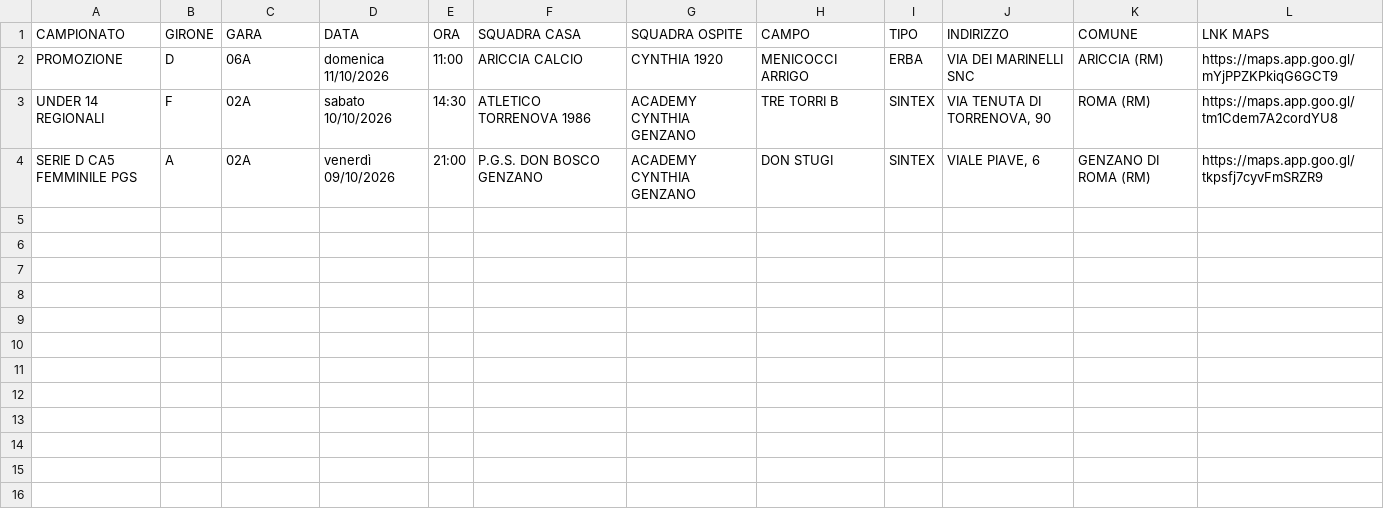
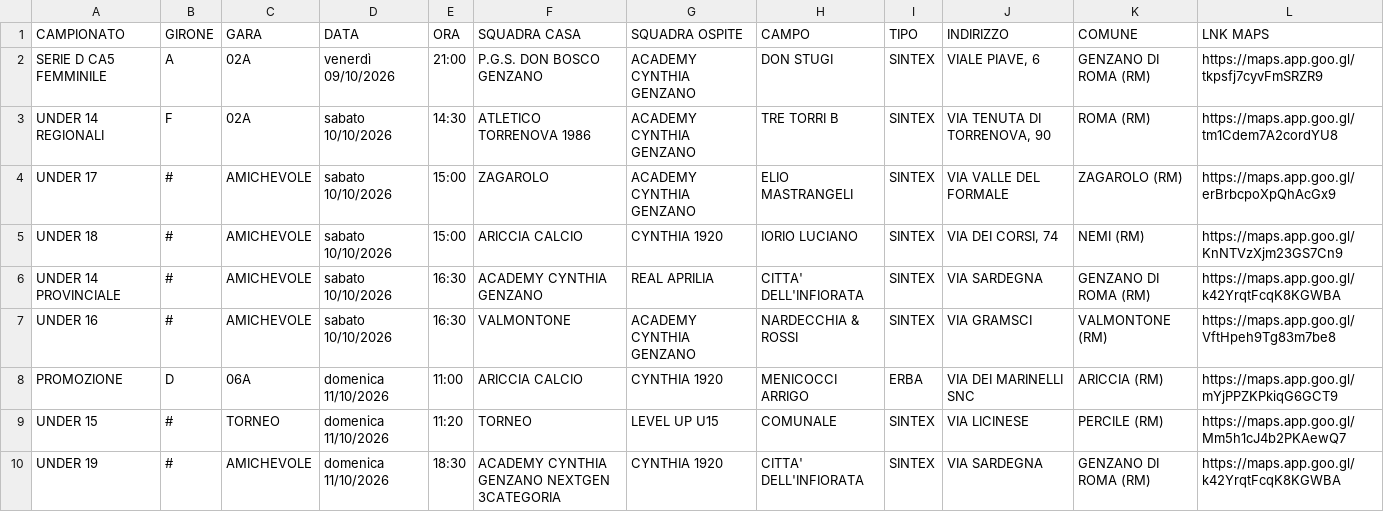
Before and after one commit to pmonaldi68/ProgrammaGareCynthia1920_2026, a CSV file: public/data/partite.csv, drawn as a sheet.

```diff
--- a/public/data/partite.csv
+++ b/public/data/partite.csv
@@ -1,4 +1,10 @@
 CAMPIONATO,GIRONE,GARA,DATA,ORA,SQUADRA CASA,SQUADRA OSPITE,CAMPO,TIPO,INDIRIZZO,COMUNE,LNK MAPS
+SERIE D CA5 FEMMINILE,A,02A,venerdì 09/10/2026,21:00,P.G.S. DON BOSCO GENZANO,ACADEMY CYNTHIA GENZANO,DON STUGI,SINTEX,"VIALE PIAVE, 6",GENZANO DI ROMA (RM),https://maps.app.goo.gl/tkpsfj7cyvFmSRZR9
+UNDER 14 REGIONALI,F,02A,sabato 10/10/2026,14:30,ATLETICO TORRENOVA 1986,ACADEMY CYNTHIA GENZANO,TRE TORRI B,SINTEX,"VIA TENUTA DI TORRENOVA, 90",ROMA (RM),https://maps.app.goo.gl/tm1Cdem7A2cordYU8
+UNDER 17,#,AMICHEVOLE,sabato 10/10/2026,15:00,ZAGAROLO,ACADEMY CYNTHIA GENZANO,ELIO MASTRANGELI,SINTEX,VIA VALLE DEL FORMALE,ZAGAROLO (RM),https://maps.app.goo.gl/erBrbcpoXpQhAcGx9
+UNDER 18,#,AMICHEVOLE,sabato 10/10/2026,15:00,ARICCIA CALCIO,CYNTHIA 1920,IORIO LUCIANO,SINTEX,"VIA DEI CORSI, 74",NEMI (RM),https://maps.app.goo.gl/KnNTVzXjm23GS7Cn9
+UNDER 14 PROVINCIALE,#,AMICHEVOLE,sabato 10/10/2026,16:30,ACADEMY CYNTHIA GENZANO,REAL APRILIA,CITTA' DELL'INFIORATA,SINTEX,VIA SARDEGNA,GENZANO DI ROMA (RM),https://maps.app.goo.gl/k42YrqtFcqK8KGWBA
+UNDER 16,#,AMICHEVOLE,sabato 10/10/2026,16:30,VALMONTONE,ACADEMY CYNTHIA GENZANO,NARDECCHIA & ROSSI,SINTEX,VIA GRAMSCI,VALMONTONE (RM),https://maps.app.goo.gl/VftHpeh9Tg83m7be8
 PROMOZIONE,D,06A,domenica 11/10/2026,11:00,ARICCIA CALCIO,CYNTHIA 1920,MENICOCCI ARRIGO,ERBA,VIA DEI MARINELLI SNC,ARICCIA (RM),https://maps.app.goo.gl/mYjPPZKPkiqG6GCT9
-UNDER 14 REGIONALI,F,02A,sabato 10/10/2026,14:30,ATLETICO TORRENOVA 1986,ACADEMY CYNTHIA GENZANO,TRE TORRI B,SINTEX,"VIA TENUTA DI TORRENOVA, 90",ROMA (RM),https://maps.app.goo.gl/tm1Cdem7A2cordYU8
-SERIE D CA5 FEMMINILE PGS,A,02A,venerdì 09/10/2026,21:00,P.G.S. DON BOSCO GENZANO,ACADEMY CYNTHIA GENZANO,DON STUGI,SINTEX,"VIALE PIAVE, 6",GENZANO DI ROMA (RM),https://maps.app.goo.gl/tkpsfj7cyvFmSRZR9
+UNDER 15,#,TORNEO,domenica 11/10/2026,11:20,TORNEO,LEVEL UP U15,COMUNALE,SINTEX,VIA LICINESE,PERCILE (RM),https://maps.app.goo.gl/Mm5h1cJ4b2PKAewQ7
+UNDER 19,#,AMICHEVOLE,domenica 11/10/2026,18:30,ACADEMY CYNTHIA GENZANO NEXTGEN 3CATEGORIA,CYNTHIA 1920,CITTA' DELL'INFIORATA,SINTEX,VIA SARDEGNA,GENZANO DI ROMA (RM),https://maps.app.goo.gl/k42YrqtFcqK8KGWBA
```
